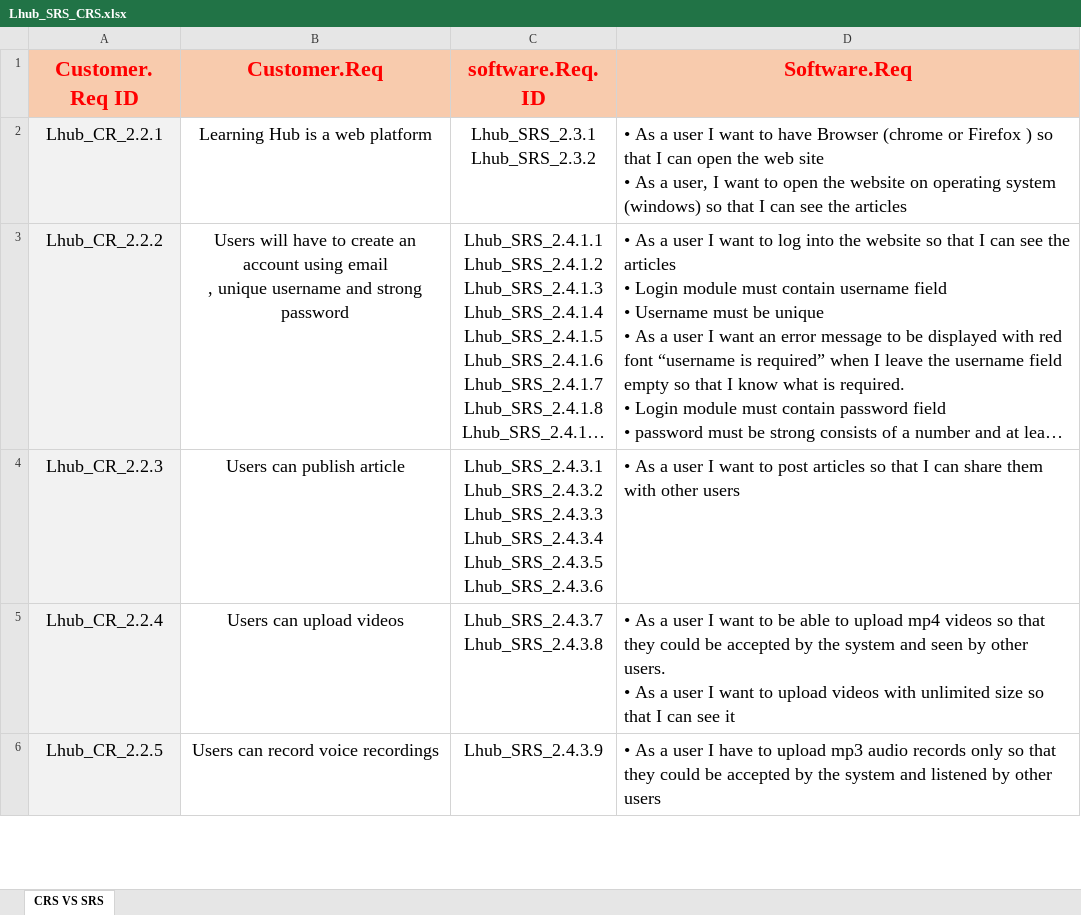
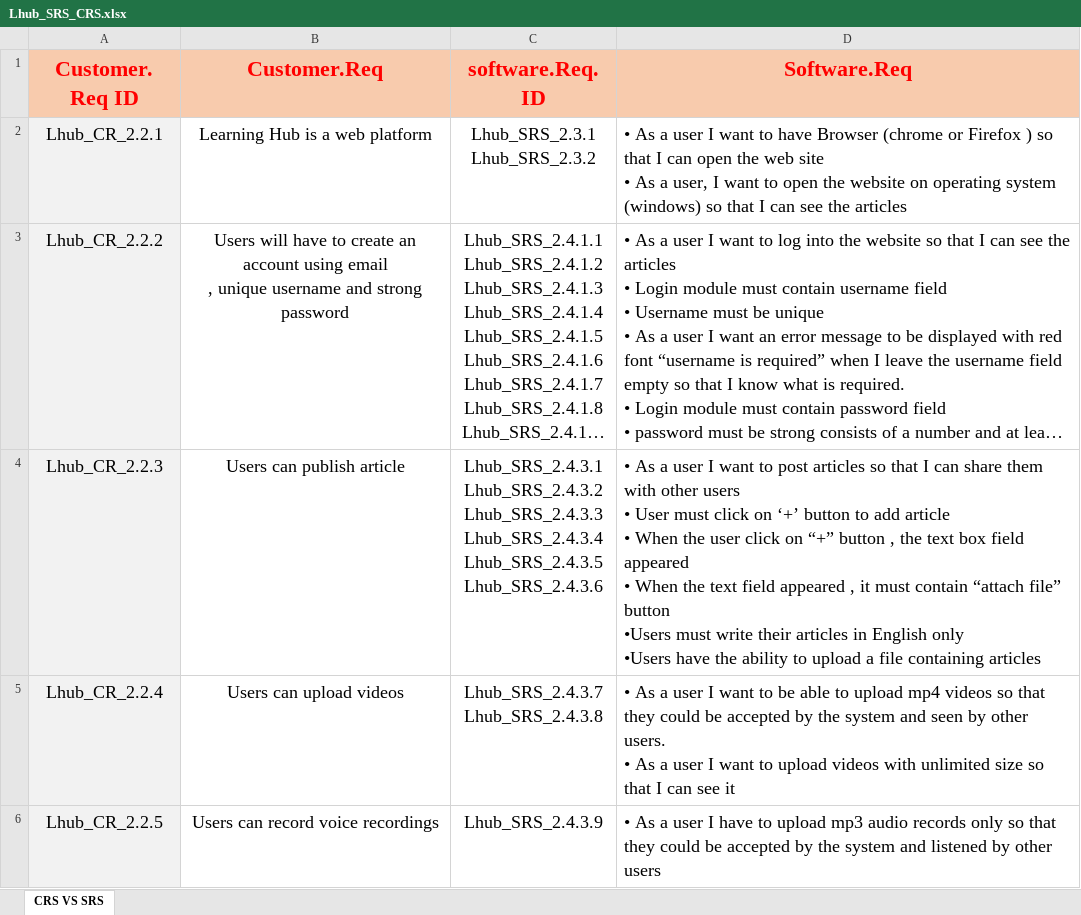
Before and after one commit to AyaMohamed/Learning-hub, an Excel workbook: Lhub_SRS_CRS.xlsx, sheet CRS VS SRS, drawn as a sheet; only a part is shown; long unchanged cells end in …; values as stored, in another font and other column widths than the file's, no borders; ↵ is a line break in a cell; the diff covers the shown part only; the diff names each change by its address in the sheet, - before the commit and + after, or states it on an @@ line.

Commit message:
update -SRS-CRS

```diff
--- a/Lhub_SRS_CRS.xlsx (sheet CRS VS SRS)
+++ b/Lhub_SRS_CRS.xlsx (sheet CRS VS SRS)
-D4 (Software.Req): …other users
+D4 (Software.Req): …other users ↵ • User must click on ‘+’ button to add article ↵ • When the user click on “+” button , the text box field appeared ↵ • When the text field appeared , it must contain “attach file” button ↵ •Users must write their articles in English only ↵ •Users have the ability to upload a file containing articles
```
Also changed, not shown: 3 edited cells elsewhere in this sheet.
